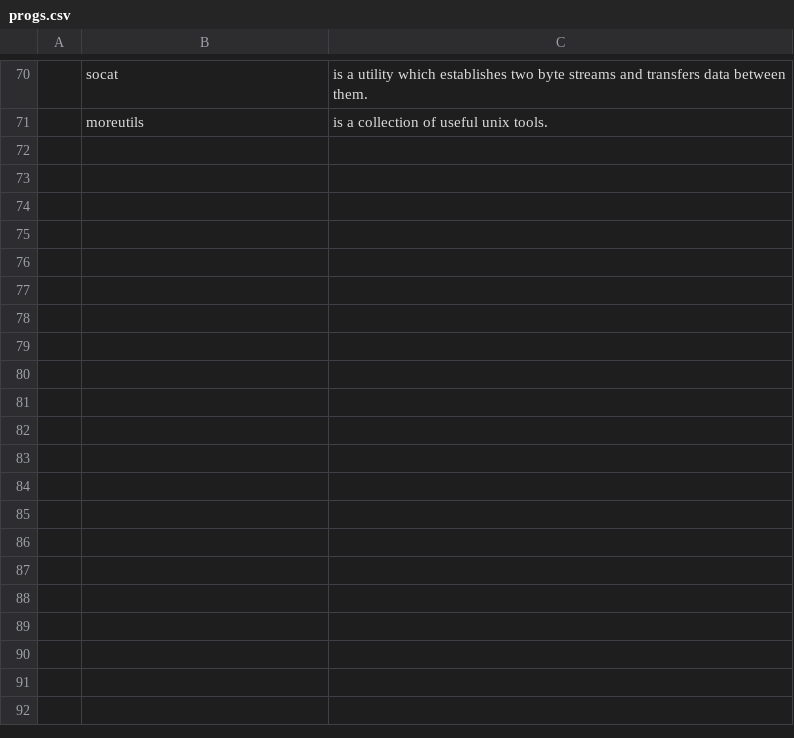
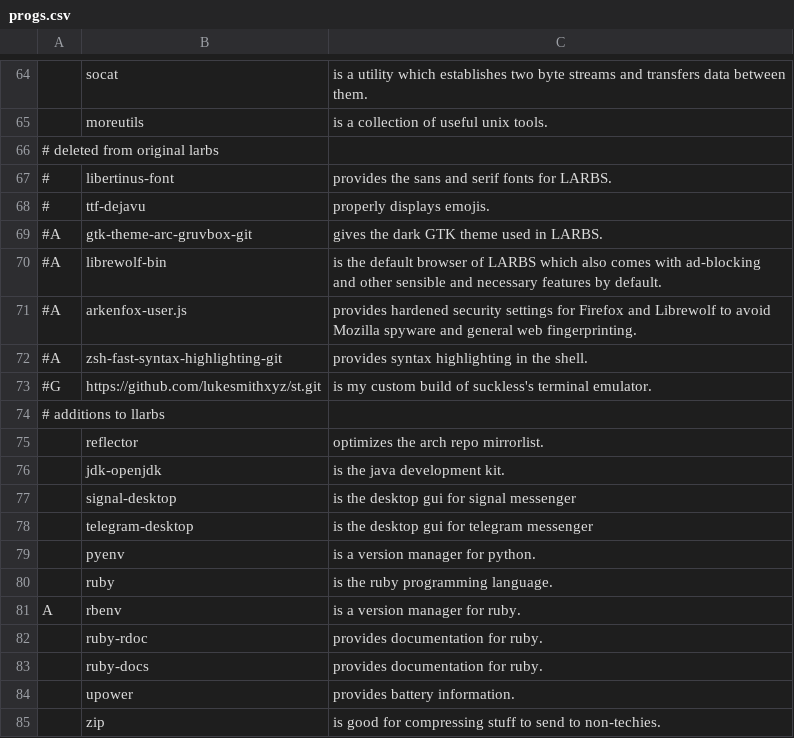
Before and after one commit to lnrssll/LLARBS, a CSV file: progs.csv, drawn as a sheet; only a part is shown, gaps mark what is left out; the diff covers the shown part only; the diff names each change by its address in the sheet, - before the commit and + after, or states it on an @@ line.

Commit message:
updated progs with my preferred programs

```diff
--- a/progs.csv
+++ b/progs.csv
+row 66: # deleted from original larbs
+row 67: # | libertinus-font | provides the sans and serif fonts for LARBS.
+row 68: # | ttf-dejavu | properly displays emojis.
+row 69: #A | gtk-theme-arc-gruvbox-git | gives the dark GTK theme used in LARBS.
+row 70: #A | librewolf-bin | is the default browser of LARBS which also comes with ad-blocking and other sensible and necessary features by default.
+row 71: #A | arkenfox-user.js | provides hardened security settings for Firefox and Librewolf to avoid Mozilla spyware and general web fingerprinting.
+row 72: #A | zsh-fast-syntax-highlighting-git | provides syntax highlighting in the shell.
+row 73: #G | https://github.com/lukesmithxyz/st.git | is my custom build of suckless's terminal emulator.
+row 74: # additions to llarbs
+row 75:  | reflector | optimizes the arch repo mirrorlist.
+row 76:  | jdk-openjdk | is the java development kit.
+row 77:  | signal-desktop | is the desktop gui for signal messenger
+row 78:  | telegram-desktop | is the desktop gui for telegram messenger
+row 79:  | pyenv | is a version manager for python.
+row 80:  | ruby | is the ruby programming language.
+row 81: A | rbenv | is a version manager for ruby.
+row 82:  | ruby-rdoc | provides documentation for ruby.
+row 83:  | ruby-docs | provides documentation for ruby.
+row 84:  | upower | provides battery information.
+row 85:  | zip | is good for compressing stuff to send to non-techies.
```
Also changed, not shown: 36 added rows and 7 removed rows elsewhere in this file.
